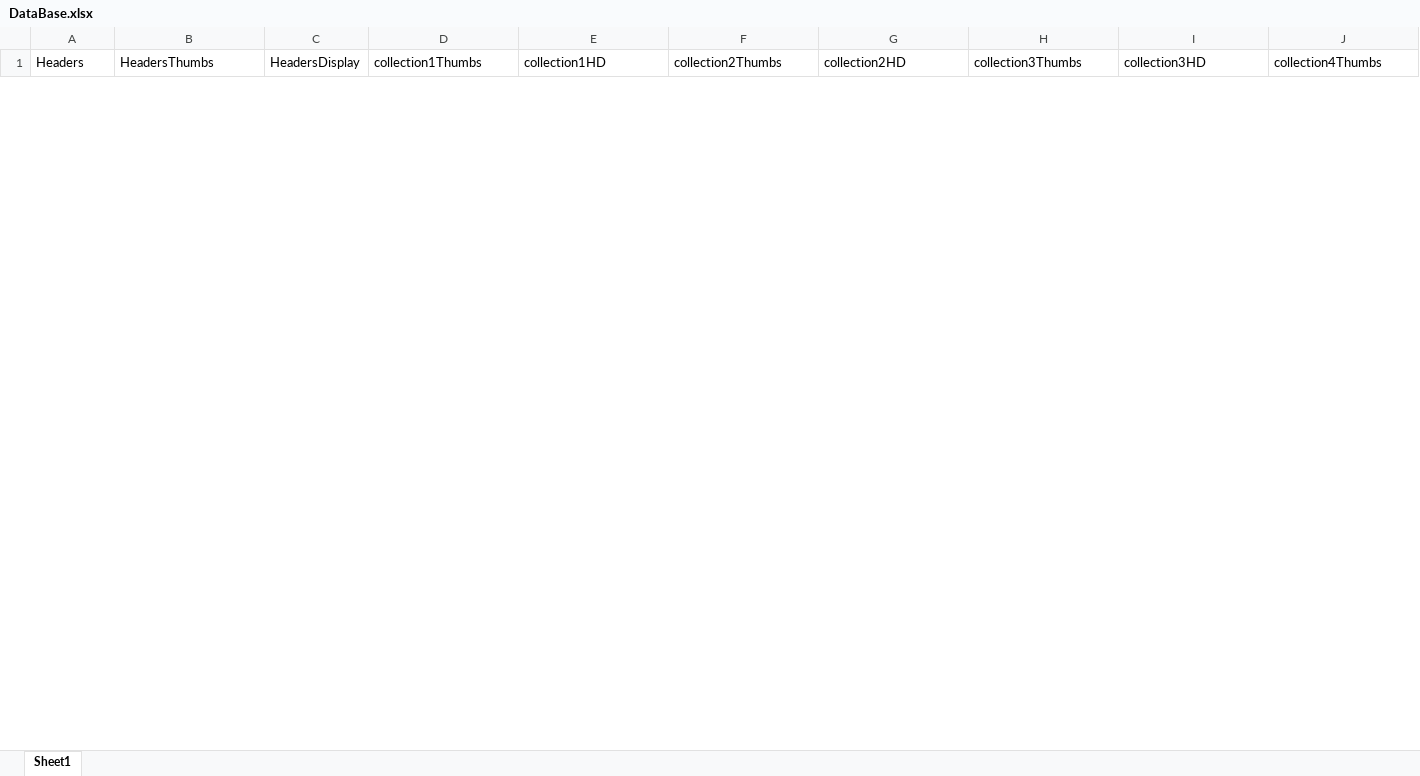
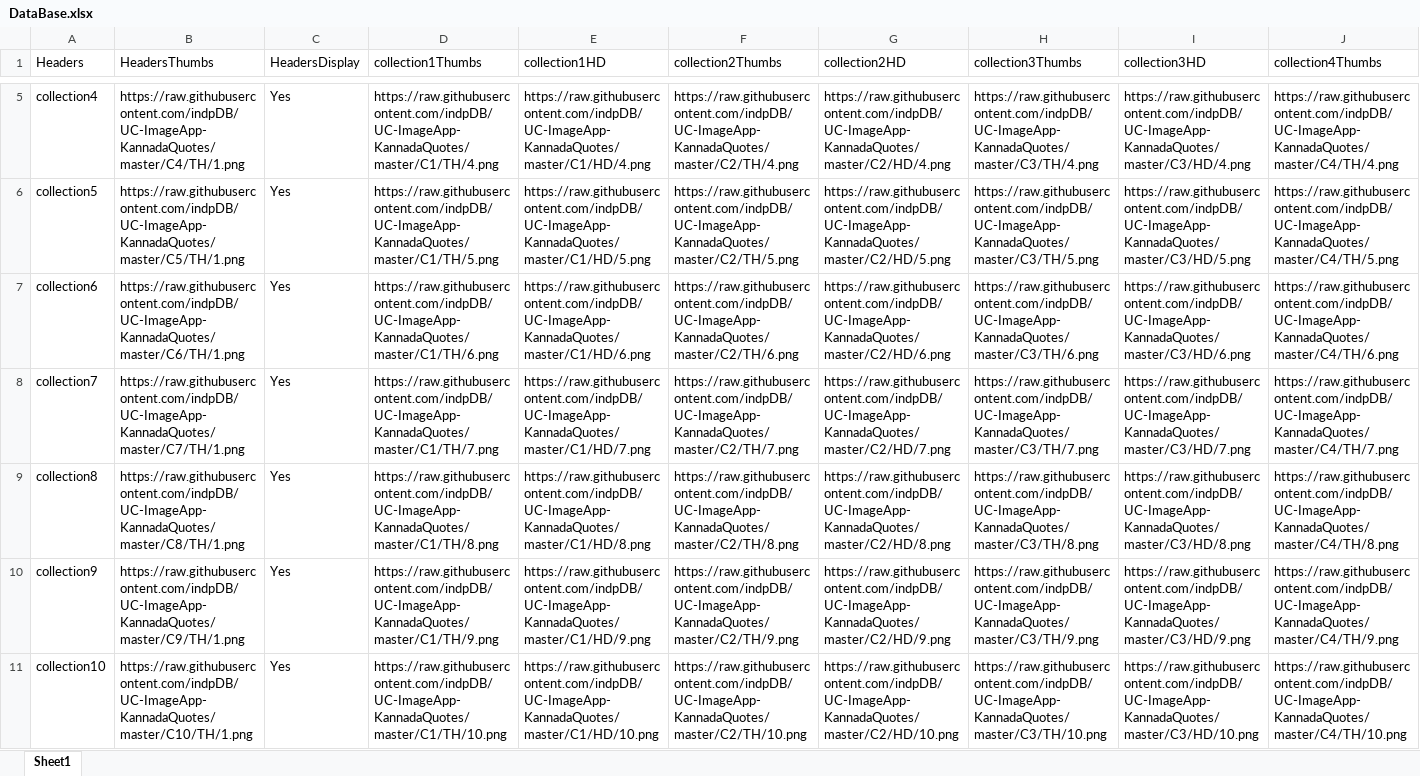
Before and after one commit to indpDB/UC-ImageApp-KannadaQuotes, an Excel workbook: DataBase.xlsx, sheet Sheet1, drawn as a sheet; only a part is shown, gaps mark what is left out; values as stored, in another font and other column widths than the file's, no borders; rows hold the shown columns only; the diff covers the shown part only; the diff names each change by its address in the sheet, - before the commit and + after, or states it on an @@ line.

```diff
--- a/DataBase.xlsx (sheet Sheet1)
+++ b/DataBase.xlsx (sheet Sheet1)
+row 5: collection4 | https://raw.githubusercontent.com/indpDB/UC-ImageApp-KannadaQuotes/master/C4/TH/1.png | Yes | https://raw.githubusercontent.com/indpDB/UC-ImageApp-KannadaQuotes/master/C1/TH/4.png | https://raw.githubusercontent.com/indpDB/UC-ImageApp-KannadaQuotes/master/C1/HD/4.png | https://raw.githubusercontent.com/indpDB/UC-ImageApp-KannadaQuotes/master/C2/TH/4.png | https://raw.githubusercontent.com/indpDB/UC-ImageApp-KannadaQuotes/master/C2/HD/4.png | https://raw.githubusercontent.com/indpDB/UC-ImageApp-KannadaQuotes/master/C3/TH/4.png | https://raw.githubusercontent.com/indpDB/UC-ImageApp-KannadaQuotes/master/C3/HD/4.png | https://raw.githubusercontent.com/indpDB/UC-ImageApp-KannadaQuotes/master/C4/TH/4.png
+row 6: collection5 | https://raw.githubusercontent.com/indpDB/UC-ImageApp-KannadaQuotes/master/C5/TH/1.png | Yes | https://raw.githubusercontent.com/indpDB/UC-ImageApp-KannadaQuotes/master/C1/TH/5.png | https://raw.githubusercontent.com/indpDB/UC-ImageApp-KannadaQuotes/master/C1/HD/5.png | https://raw.githubusercontent.com/indpDB/UC-ImageApp-KannadaQuotes/master/C2/TH/5.png | https://raw.githubusercontent.com/indpDB/UC-ImageApp-KannadaQuotes/master/C2/HD/5.png | https://raw.githubusercontent.com/indpDB/UC-ImageApp-KannadaQuotes/master/C3/TH/5.png | https://raw.githubusercontent.com/indpDB/UC-ImageApp-KannadaQuotes/master/C3/HD/5.png | https://raw.githubusercontent.com/indpDB/UC-ImageApp-KannadaQuotes/master/C4/TH/5.png
+row 7: collection6 | https://raw.githubusercontent.com/indpDB/UC-ImageApp-KannadaQuotes/master/C6/TH/1.png | Yes | https://raw.githubusercontent.com/indpDB/UC-ImageApp-KannadaQuotes/master/C1/TH/6.png | https://raw.githubusercontent.com/indpDB/UC-ImageApp-KannadaQuotes/master/C1/HD/6.png | https://raw.githubusercontent.com/indpDB/UC-ImageApp-KannadaQuotes/master/C2/TH/6.png | https://raw.githubusercontent.com/indpDB/UC-ImageApp-KannadaQuotes/master/C2/HD/6.png | https://raw.githubusercontent.com/indpDB/UC-ImageApp-KannadaQuotes/master/C3/TH/6.png | https://raw.githubusercontent.com/indpDB/UC-ImageApp-KannadaQuotes/master/C3/HD/6.png | https://raw.githubusercontent.com/indpDB/UC-ImageApp-KannadaQuotes/master/C4/TH/6.png
+row 8: collection7 | https://raw.githubusercontent.com/indpDB/UC-ImageApp-KannadaQuotes/master/C7/TH/1.png | Yes | https://raw.githubusercontent.com/indpDB/UC-ImageApp-KannadaQuotes/master/C1/TH/7.png | https://raw.githubusercontent.com/indpDB/UC-ImageApp-KannadaQuotes/master/C1/HD/7.png | https://raw.githubusercontent.com/indpDB/UC-ImageApp-KannadaQuotes/master/C2/TH/7.png | https://raw.githubusercontent.com/indpDB/UC-ImageApp-KannadaQuotes/master/C2/HD/7.png | https://raw.githubusercontent.com/indpDB/UC-ImageApp-KannadaQuotes/master/C3/TH/7.png | https://raw.githubusercontent.com/indpDB/UC-ImageApp-KannadaQuotes/master/C3/HD/7.png | https://raw.githubusercontent.com/indpDB/UC-ImageApp-KannadaQuotes/master/C4/TH/7.png
+row 9: collection8 | https://raw.githubusercontent.com/indpDB/UC-ImageApp-KannadaQuotes/master/C8/TH/1.png | Yes | https://raw.githubusercontent.com/indpDB/UC-ImageApp-KannadaQuotes/master/C1/TH/8.png | https://raw.githubusercontent.com/indpDB/UC-ImageApp-KannadaQuotes/master/C1/HD/8.png | https://raw.githubusercontent.com/indpDB/UC-ImageApp-KannadaQuotes/master/C2/TH/8.png | https://raw.githubusercontent.com/indpDB/UC-ImageApp-KannadaQuotes/master/C2/HD/8.png | https://raw.githubusercontent.com/indpDB/UC-ImageApp-KannadaQuotes/master/C3/TH/8.png | https://raw.githubusercontent.com/indpDB/UC-ImageApp-KannadaQuotes/master/C3/HD/8.png | https://raw.githubusercontent.com/indpDB/UC-ImageApp-KannadaQuotes/master/C4/TH/8.png
+row 10: collection9 | https://raw.githubusercontent.com/indpDB/UC-ImageApp-KannadaQuotes/master/C9/TH/1.png | Yes | https://raw.githubusercontent.com/indpDB/UC-ImageApp-KannadaQuotes/master/C1/TH/9.png | https://raw.githubusercontent.com/indpDB/UC-ImageApp-KannadaQuotes/master/C1/HD/9.png | https://raw.githubusercontent.com/indpDB/UC-ImageApp-KannadaQuotes/master/C2/TH/9.png | https://raw.githubusercontent.com/indpDB/UC-ImageApp-KannadaQuotes/master/C2/HD/9.png | https://raw.githubusercontent.com/indpDB/UC-ImageApp-KannadaQuotes/master/C3/TH/9.png | https://raw.githubusercontent.com/indpDB/UC-ImageApp-KannadaQuotes/master/C3/HD/9.png | https://raw.githubusercontent.com/indpDB/UC-ImageApp-KannadaQuotes/master/C4/TH/9.png
+row 11: collection10 | https://raw.githubusercontent.com/indpDB/UC-ImageApp-KannadaQuotes/master/C10/TH/1.png | Yes | https://raw.githubusercontent.com/indpDB/UC-ImageApp-KannadaQuotes/master/C1/TH/10.png | https://raw.githubusercontent.com/indpDB/UC-ImageApp-KannadaQuotes/master/C1/HD/10.png | https://raw.githubusercontent.com/indpDB/UC-ImageApp-KannadaQuotes/master/C2/TH/10.png | https://raw.githubusercontent.com/indpDB/UC-ImageApp-KannadaQuotes/master/C2/HD/10.png | https://raw.githubusercontent.com/indpDB/UC-ImageApp-KannadaQuotes/master/C3/TH/10.png | https://raw.githubusercontent.com/indpDB/UC-ImageApp-KannadaQuotes/master/C3/HD/10.png | https://raw.githubusercontent.com/indpDB/UC-ImageApp-KannadaQuotes/master/C4/TH/10.png
```
Also changed, not shown: 43 added rows and 10 removed rows elsewhere in this sheet, 2 other files.
